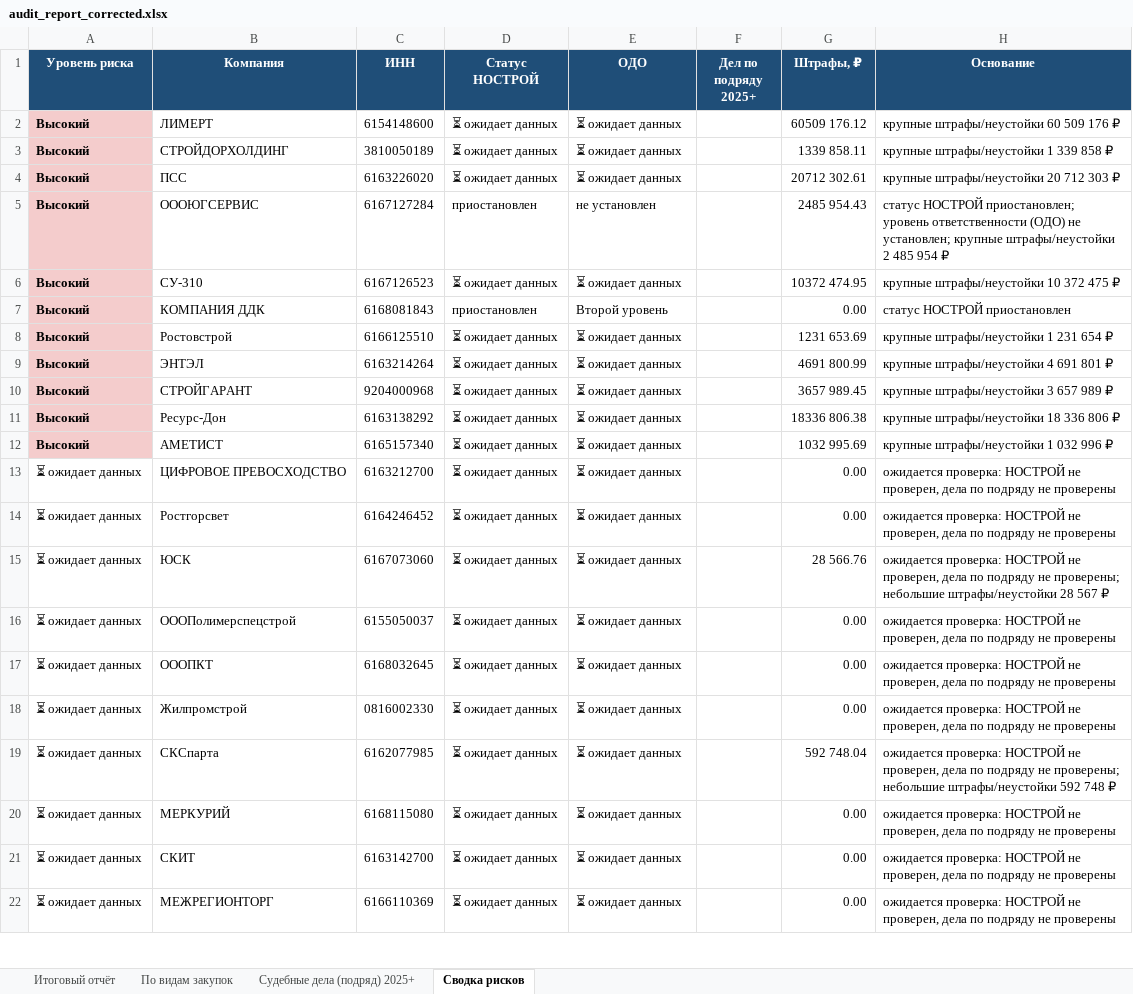
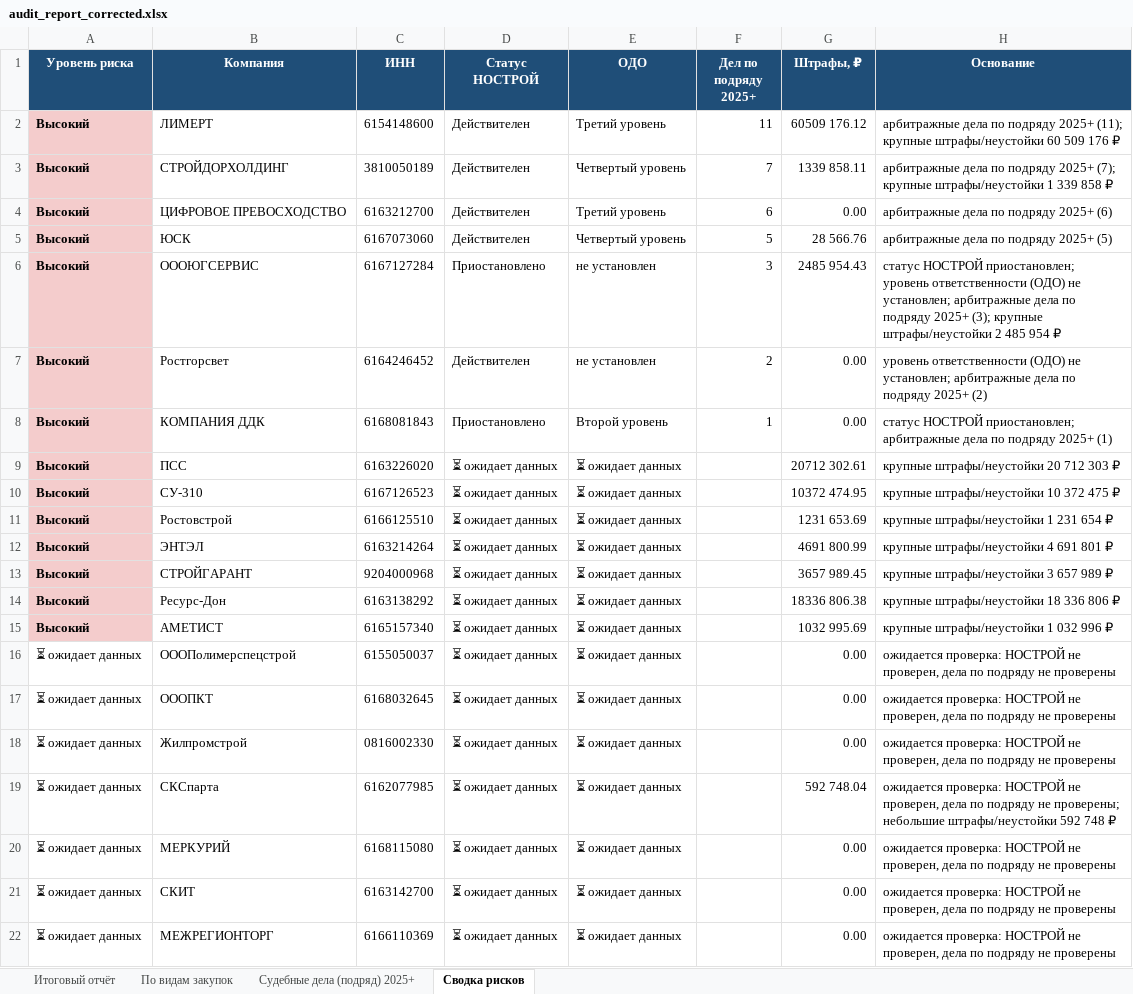
Before and after one commit to Confucius-hub/spbu_db_hw, an Excel workbook: audit/audit_report_corrected.xlsx, sheet Сводка рисков, drawn as a sheet; only a part is shown; values as stored, in another font and other column widths than the file's, no borders; removed rows and columns are numbered as before the commit, all else as after; the diff names each change by its address in the sheet, - before the commit and + after, or states it on an @@ line.

```diff
--- a/audit/audit_report_corrected.xlsx (sheet Сводка рисков)
+++ b/audit/audit_report_corrected.xlsx (sheet Сводка рисков)
-D2:D3 (Статус НОСТРОЙ): ⏳ ожидает данных
+D2:D3 (Статус НОСТРОЙ): Действителен
-E2 (ОДО): ⏳ ожидает данных
+E2 (ОДО): Третий уровень
-F2 (Дел по подряду 2025+): (empty)
+F2 (Дел по подряду 2025+): 11
-H2 (Основание): крупные штрафы/неустойки…
+H2 (Основание): арбитражные дела по подряду 2025+ (11); крупные штрафы/неустойки…
-E3 (ОДО): ⏳ ожидает данных
+E3 (ОДО): Четвертый уровень
-F3 (Дел по подряду 2025+): (empty)
+F3 (Дел по подряду 2025+): 7
-H3 (Основание): крупные штрафы/неустойки…
+H3 (Основание): арбитражные дела по подряду 2025+ (7); крупные штрафы/неустойки…
+row 4: Высокий | ЦИФРОВОЕ ПРЕВОСХОДСТВО | 6163212700 | Действителен | Третий уровень | 6 | 0.00 | арбитражные дела по подряду 2025+ (6)
+row 5: Высокий | ЮСК | 6167073060 | Действителен | Четвертый уровень | 5 | 28 566.76 | арбитражные дела по подряду 2025+ (5)
+row 6: Высокий | ОООЮГСЕРВИС | 6167127284 | Приостановлено | не установлен | 3 | 2485 954.43 | статус НОСТРОЙ приостановлен; уровень ответственности (ОДО) не установлен; арбитражные дела по подряду 2025+ (3); крупные штрафы/неустойки 2 485 954 ₽
+row 7: Высокий | Ростгорсвет | 6164246452 | Действителен | не установлен | 2 | 0.00 | уровень ответственности (ОДО) не установлен; арбитражные дела по подряду 2025+ (2)
+row 8: Высокий | КОМПАНИЯ ДДК | 6168081843 | Приостановлено | Второй уровень | 1 | 0.00 | статус НОСТРОЙ приостановлен; арбитражные дела по подряду 2025+ (1)
-row 5: Высокий | ОООЮГСЕРВИС | 6167127284 | приостановлен | не установлен |  | 2485 954.43 | статус НОСТРОЙ приостановлен; уровень ответственности (ОДО) не установлен; крупные штрафы/неустойки 2 485 954 ₽
-row 7: Высокий | КОМПАНИЯ ДДК | 6168081843 | приостановлен | Второй уровень |  | 0.00 | статус НОСТРОЙ приостановлен
-row 13: ⏳ ожидает данных | ЦИФРОВОЕ ПРЕВОСХОДСТВО | 6163212700 | ⏳ ожидает данных | ⏳ ожидает данных |  | 0.00 | ожидается проверка: НОСТРОЙ не проверен, дела по подряду не проверены
-row 14: ⏳ ожидает данных | Ростгорсвет | 6164246452 | ⏳ ожидает данных | ⏳ ожидает данных |  | 0.00 | ожидается проверка: НОСТРОЙ не проверен, дела по подряду не проверены
-row 15: ⏳ ожидает данных | ЮСК | 6167073060 | ⏳ ожидает данных | ⏳ ожидает данных |  | 28 566.76 | ожидается проверка: НОСТРОЙ не проверен, дела по подряду не проверены; небольшие штрафы/неустойки 28 567 ₽
```
Also changed, not shown: sheet Судебные дела (подряд) 2025+, sheet Итоговый отчёт, 1 other file.
